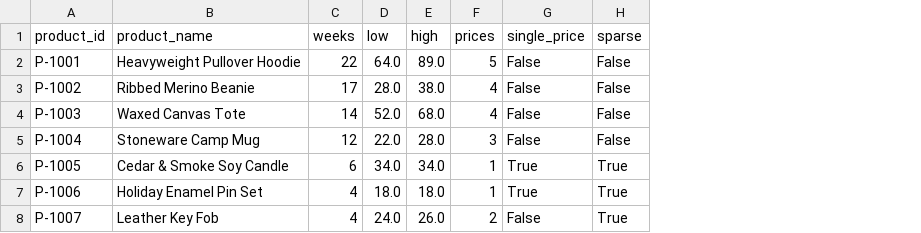
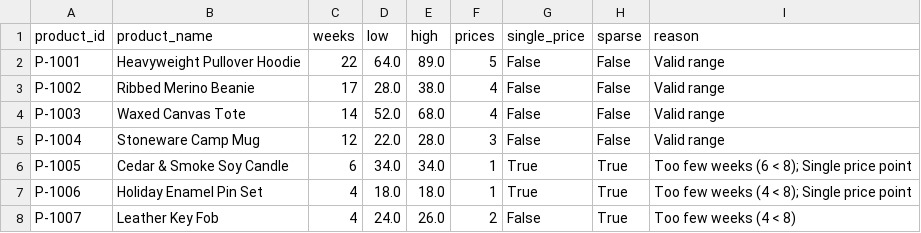
Before and after one commit to asherwu21-grop/black-friday-recommender, a CSV file: safe_range.csv, drawn as a sheet; the diff names each change by its address in the sheet, - before the commit and + after, or states it on an @@ line.

```diff
--- a/safe_range.csv
+++ b/safe_range.csv
+column I (reason), rows 2-8: Valid range | Valid range | Valid range | Valid range | Too few weeks (6 < 8); Single price point | Too few weeks (4 < 8); Single price point | Too few weeks (4 < 8)
```
Also changed, not shown: 2 other files.
